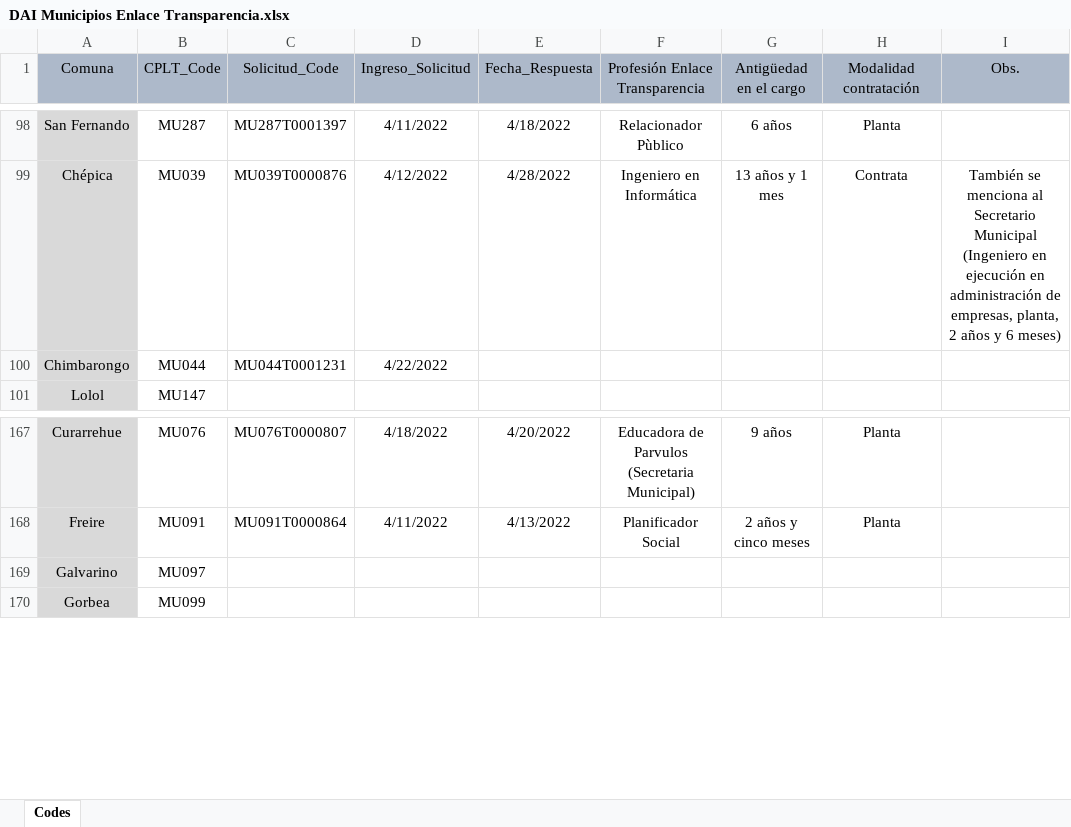
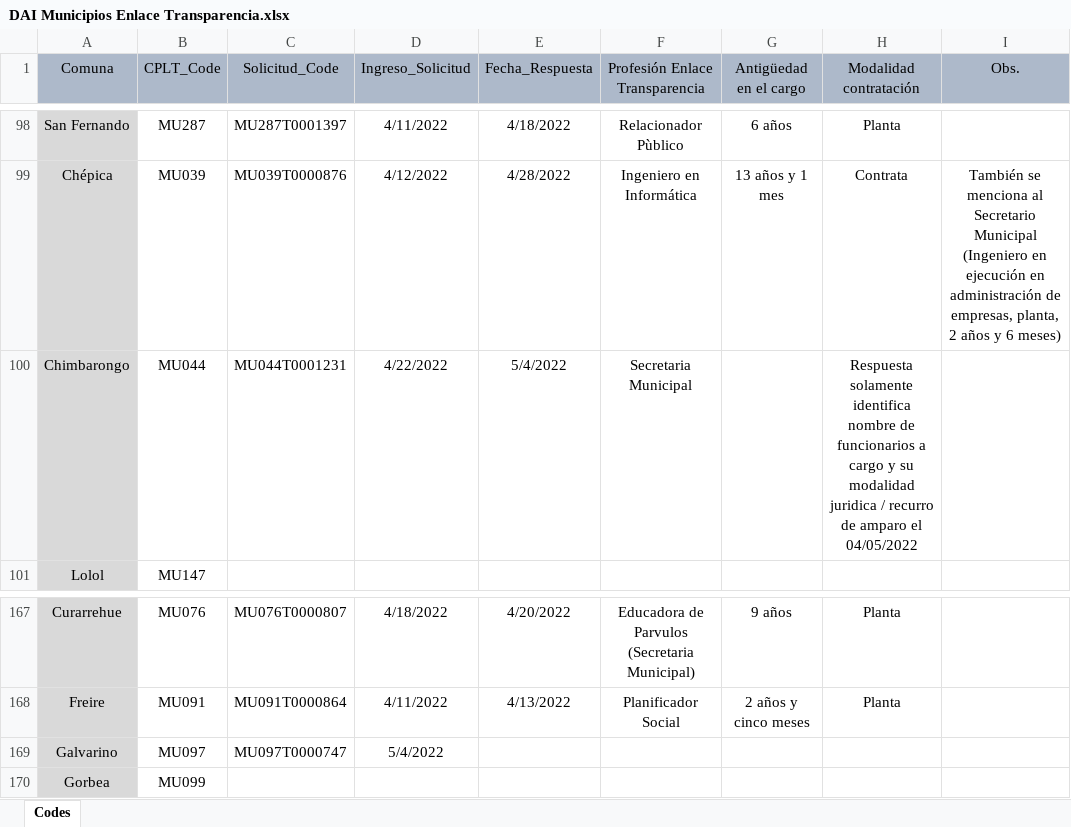
Before and after one commit to bgonzalezbustamante/local-gov-indicators, an Excel workbook: data/raw/CPLT/Request/DAI Municipios Enlace Transparencia.xlsx, sheet Codes, drawn as a sheet; only a part is shown, gaps mark what is left out; values as stored, in another font and other column widths than the file's, no borders; the diff names each change by its address in the sheet, - before the commit and + after, or states it on an @@ line.

Commit message:
Update DAI Municipios Enlace Transparencia.xlsx

```diff
--- a/data/raw/CPLT/Request/DAI Municipios Enlace Transparencia.xlsx (sheet Codes)
+++ b/data/raw/CPLT/Request/DAI Municipios Enlace Transparencia.xlsx (sheet Codes)
-E100 (Fecha_Respuesta): (empty)
+E100 (Fecha_Respuesta): 5/4/2022
-F100 (Profesión Enlace Transparencia): (empty)
+F100 (Profesión Enlace Transparencia): Secretaria Municipal
-H100 (Modalidad contratación): (empty)
+H100 (Modalidad contratación): Respuesta solamente identifica nombre de funcionarios a cargo y su modalidad juridica / recurro de amparo el 04/05/2022
-C169 (Solicitud_Code): (empty)
+C169 (Solicitud_Code): MU097T0000747
-D169 (Ingreso_Solicitud): (empty)
+D169 (Ingreso_Solicitud): 5/4/2022
```
